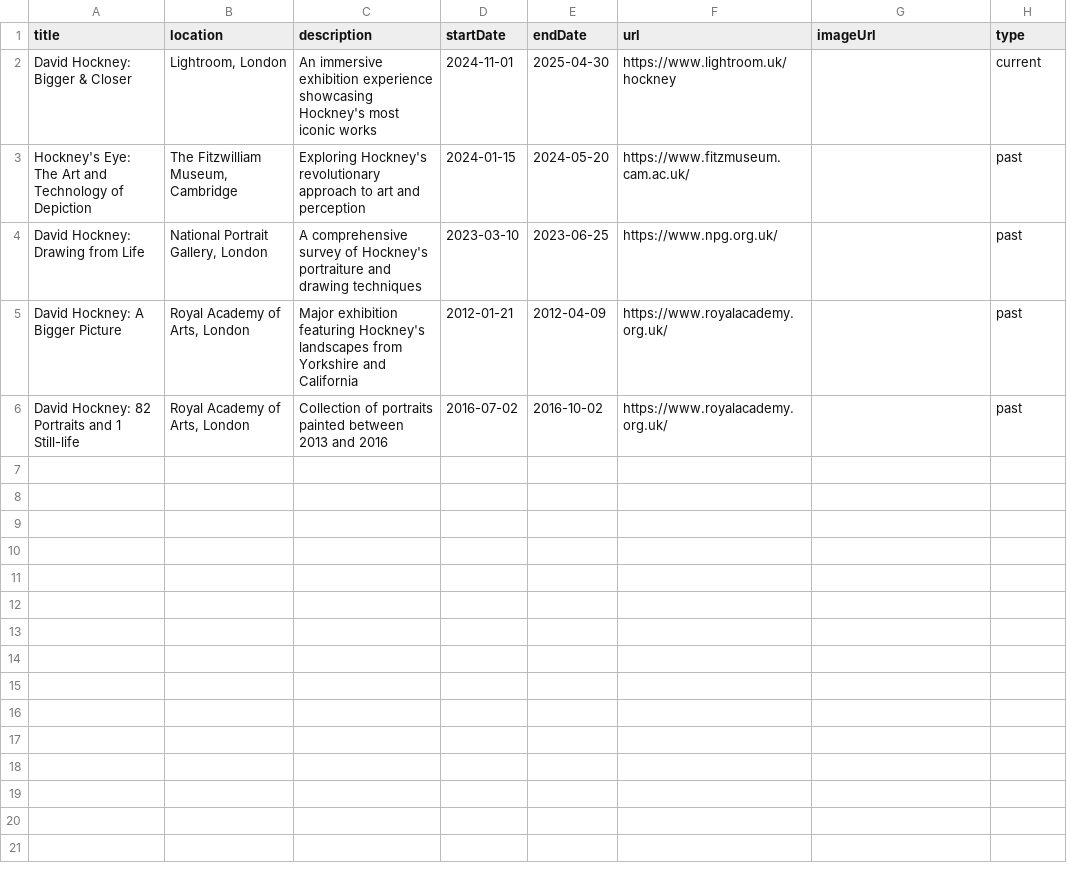
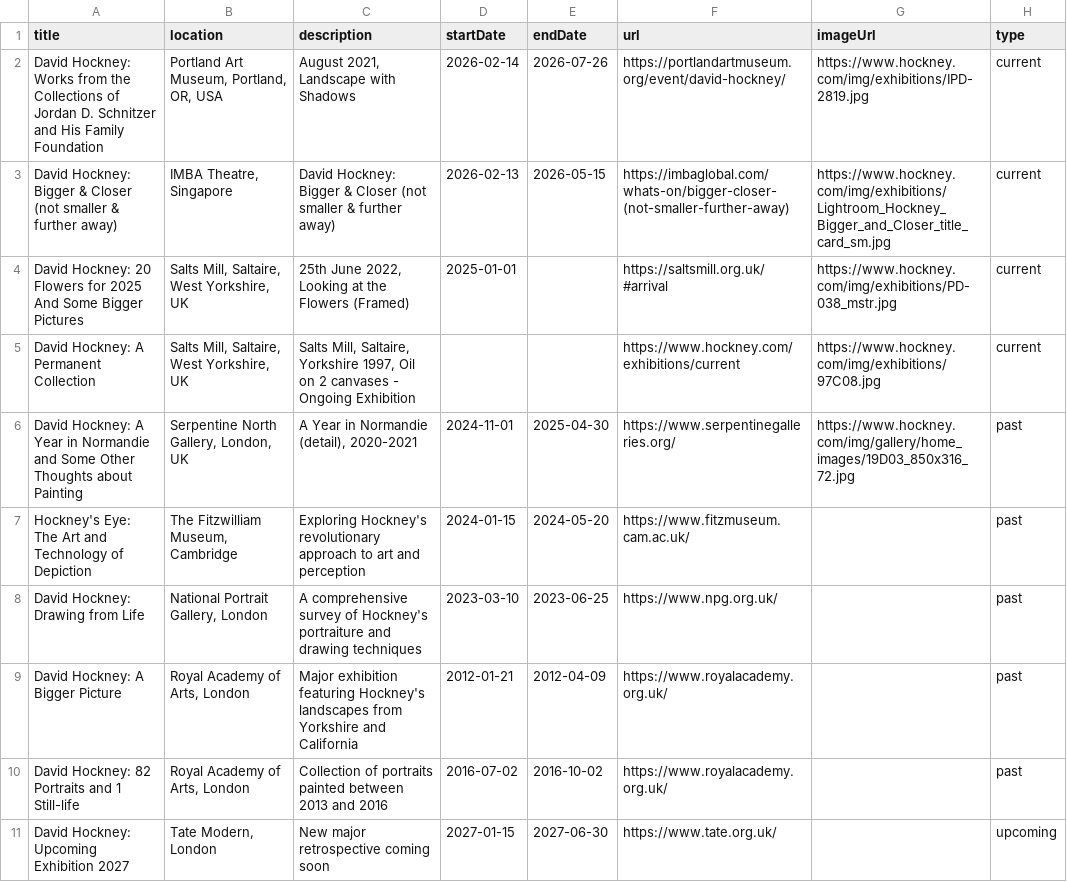
Before and after one commit to alexissergent9-netizen/website, a TSV file: SHEETS_DATA_EXHIBITIONS.tsv, drawn as a sheet.

```diff
--- a/SHEETS_DATA_EXHIBITIONS.tsv
+++ b/SHEETS_DATA_EXHIBITIONS.tsv
@@ -1,3 +1,7 @@
 title	location	description	startDate	endDate	url	imageUrl	type
-David Hockney: Bigger & Closer	Lightroom, London	An immersive exhibition experience showcasing Hockney's most iconic works	2024-11-01	2025-04-30	https://www.lightroom.uk/hockney		current
+David Hockney: Works from the Collections of Jordan D. Schnitzer and His Family Foundation	Portland Art Museum, Portland, OR, USA	August 2021, Landscape with Shadows	2026-02-14	2026-07-26	https://portlandartmuseum.org/event/david-hockney/	https://www.hockney.com/img/exhibitions/IPD-2819.jpg	current
+David Hockney: Bigger & Closer (not smaller & further away)	IMBA Theatre, Singapore	David Hockney: Bigger & Closer (not smaller & further away)	2026-02-13	2026-05-15	https://imbaglobal.com/whats-on/bigger-closer-(not-smaller-further-away)	https://www.hockney.com/img/exhibitions/Lightroom_Hockney_Bigger_and_Closer_title_card_sm.jpg	current
+David Hockney: 20 Flowers for 2025 And Some Bigger Pictures	Salts Mill, Saltaire, West Yorkshire, UK	25th June 2022, Looking at the Flowers (Framed)	2025-01-01		https://saltsmill.org.uk/#arrival	https://www.hockney.com/img/exhibitions/PD-038_mstr.jpg	current
+David Hockney: A Permanent Collection	Salts Mill, Saltaire, West Yorkshire, UK	Salts Mill, Saltaire, Yorkshire 1997, Oil on 2 canvases - Ongoing Exhibition			https://www.hockney.com/exhibitions/current	https://www.hockney.com/img/exhibitions/97C08.jpg	current
+David Hockney: A Year in Normandie and Some Other Thoughts about Painting	Serpentine North Gallery, London, UK	A Year in Normandie (detail), 2020-2021	2024-11-01	2025-04-30	https://www.serpentinegalleries.org/	https://www.hockney.com/img/gallery/home_images/19D03_850x316_72.jpg	past
 Hockney's Eye: The Art and Technology of Depiction	The Fitzwilliam Museum, Cambridge	Exploring Hockney's revolutionary approach to art and perception	2024-01-15	2024-05-20	https://www.fitzmuseum.cam.ac.uk/		past
@@ -6 +10,2 @@ David Hockney: A Bigger Picture	Royal Academy of Arts, London	Major exhibition f
 David Hockney: 82 Portraits and 1 Still-life	Royal Academy of Arts, London	Collection of portraits painted between 2013 and 2016	2016-07-02	2016-10-02	https://www.royalacademy.org.uk/		past
+David Hockney: Upcoming Exhibition 2027	Tate Modern, London	New major retrospective coming soon	2027-01-15	2027-06-30	https://www.tate.org.uk/		upcoming
```
Also changed, not shown: 2 other files.
